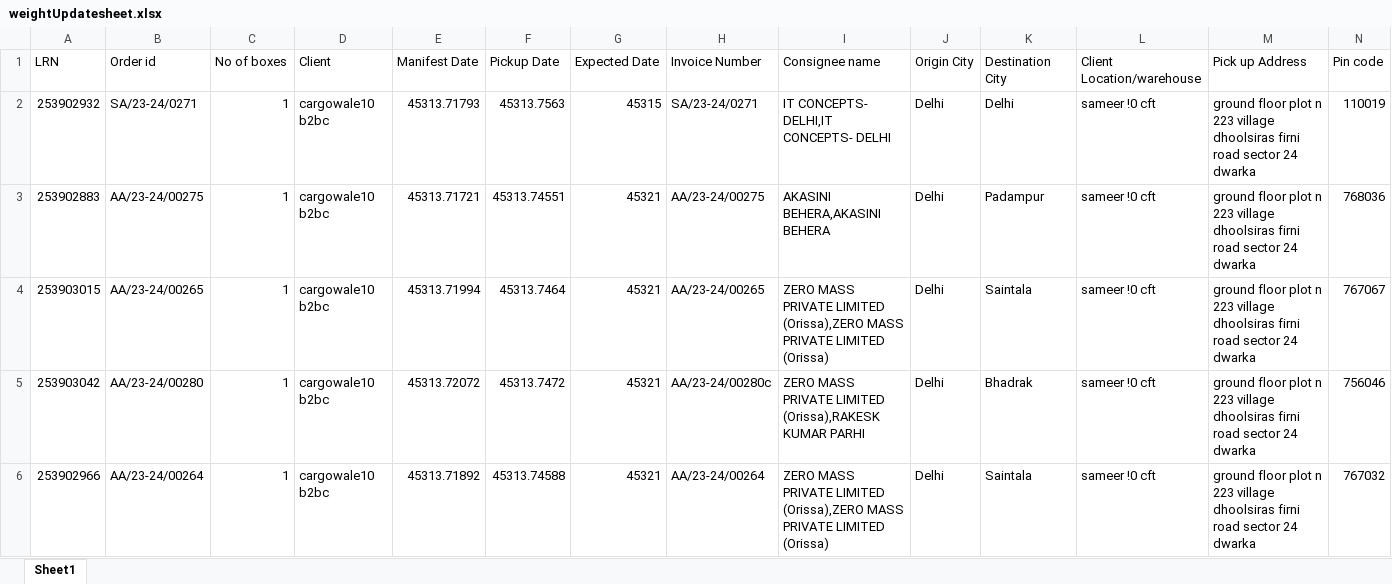
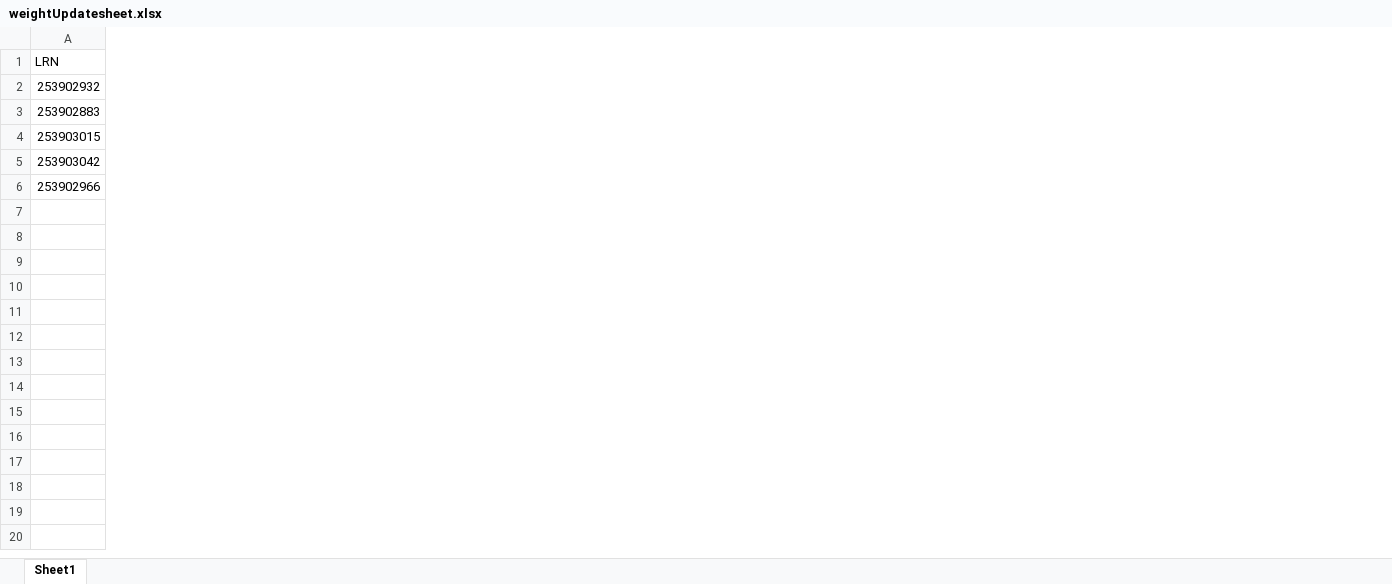
Before and after one commit to raviWithTraversia/unified-gateway, an Excel workbook: Public/uploads/formetfiles/weightUpdatesheet.xlsx, sheet Sheet1, drawn as a sheet; only a part is shown; values as stored, in another font and other column widths than the file's, no borders; removed rows and columns are numbered as before the commit, all else as after; the diff covers the shown part only; the diff names each change by its address in the sheet, - before the commit and + after, or states it on an @@ line.

```diff
--- a/Public/uploads/formetfiles/weightUpdatesheet.xlsx (sheet Sheet1)
+++ b/Public/uploads/formetfiles/weightUpdatesheet.xlsx (sheet Sheet1)
-column B (Order id), rows 2-6: SA/23-24/0271 | AA/23-24/00275 | AA/23-24/00265 | AA/23-24/00280 | AA/23-24/00264
-column C (No of boxes), rows 2-6: all 1
-column D (Client), rows 2-6: all cargowale10 b2bc
-column E (Manifest Date), rows 2-6: 45313.71793 | 45313.71721 | 45313.71994 | 45313.72072 | 45313.71892
-column F (Pickup Date), rows 2-6: 45313.7563 | 45313.74551 | 45313.7464 | 45313.7472 | 45313.74588
-column G (Expected Date), rows 2-6: 45315 | 45321 | 45321 | 45321 | 45321
-column H (Invoice Number), rows 2-6: SA/23-24/0271 | AA/23-24/00275 | AA/23-24/00265 | AA/23-24/00280c | AA/23-24/00264
-column I (Consignee name), rows 2-6: IT CONCEPTS- DELHI,IT CONCEPTS- DELHI | AKASINI BEHERA,AKASINI BEHERA | ZERO MASS PRIVATE LIMITED (Orissa),ZERO MASS PRIVATE LIMITED (Orissa) | ZERO MASS PRIVATE LIMITED (Orissa),RAKESK KUMAR PARHI | ZERO MASS PRIVATE LIMITED (Orissa),ZERO MASS PRIVATE LIMITED (Orissa)
-column J (Origin City), rows 2-6: all Delhi
-column K (Destination City), rows 2-6: Delhi | Padampur | Saintala | Bhadrak | Saintala
-column L (Client Location/warehouse), rows 2-6: all sameer !0 cft
-column M (Pick up Address), rows 2-6: all ground floor plot n 223 village dhoolsiras firni road sector 24 dwarka
-column N (Pin code), rows 2-6: 110019 | 768036 | 767067 | 756046 | 767032
```
Also changed, not shown: 19 removed rows, 1 added column and 27 removed columns elsewhere in this sheet, 3 other files.
